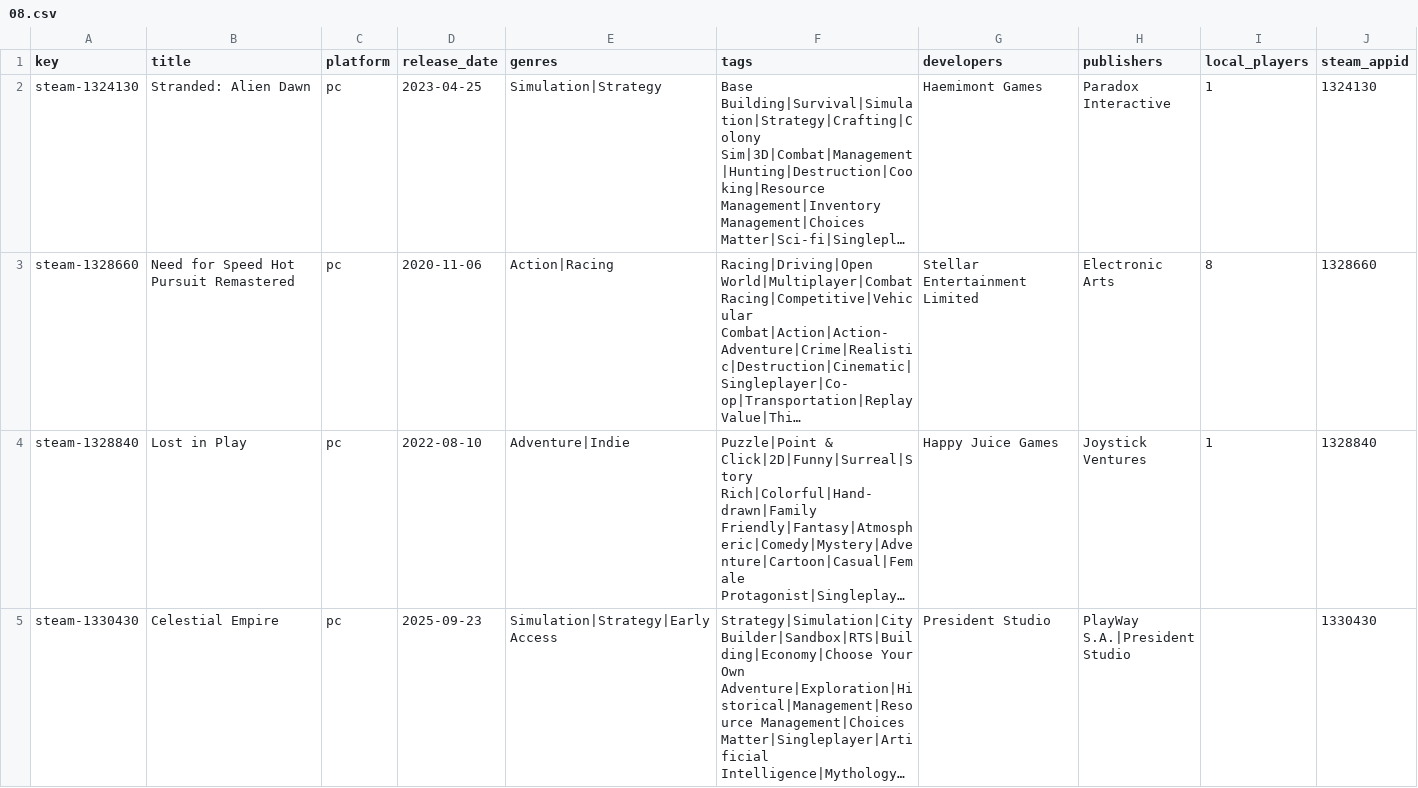
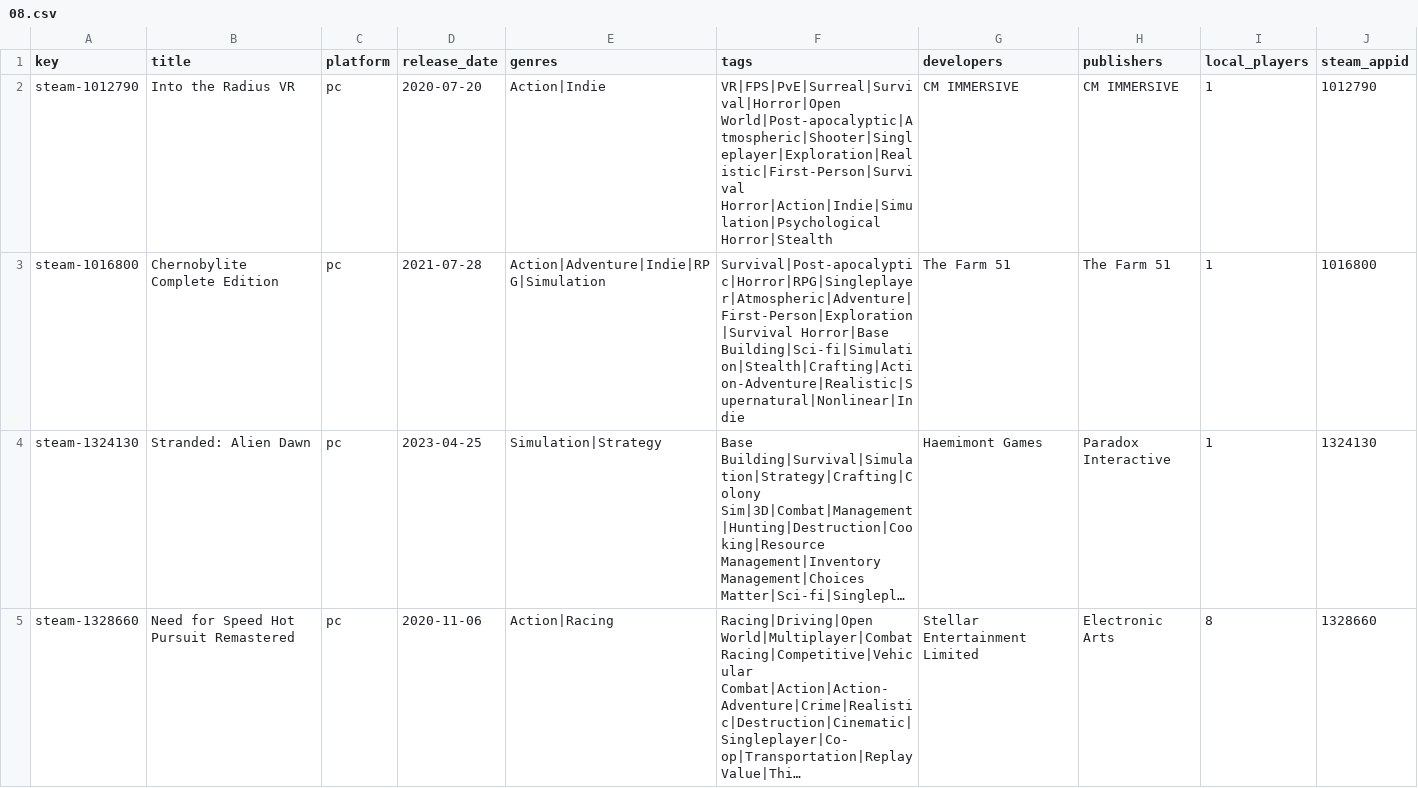
Before and after one commit to jeremybris/PlayOut-metadata, a CSV file: data/steam/08.csv, drawn as a sheet; only a part is shown; the shorter side is filled out with more unchanged rows; long unchanged cells end in …; the diff names each change by its address in the sheet, - before the commit and + after, or states it on an @@ line.

```diff
--- a/data/steam/08.csv
+++ b/data/steam/08.csv
+row 2: steam-1012790 | Into the Radius VR | pc | 2020-07-20 | Action|Indie | VR|FPS|PvE|Surreal|Survival|Horror|Open World|Post-apocalyptic|Atmospheric|Shooter|Singleplayer|Exploration|Realistic|First-Person|Survival Horror|Action|Indie|Simulation|Psychological Horror|Stealth | CM IMMERSIVE | CM IMMERSIVE | 1 | 1012790
+row 3: steam-1016800 | Chernobylite Complete Edition | pc | 2021-07-28 | Action|Adventure|Indie|RPG|Simulation | Survival|Post-apocalyptic|Horror|RPG|Singleplayer|Atmospheric|Adventure|First-Person|Exploration|Survival Horror|Base Building|Sci-fi|Simulation|Stealth|Crafting|Action-Adventure|Realistic|Supernatural|Nonlinear|Indie | The Farm 51 | The Farm 51 | 1 | 1016800
```
